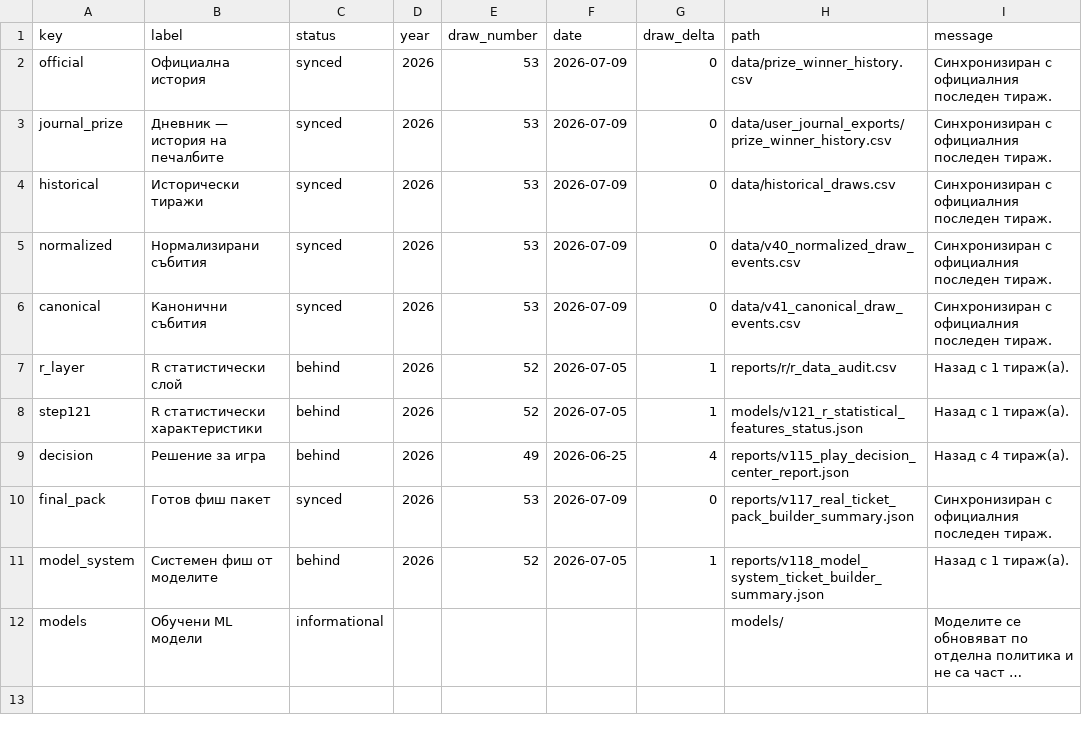
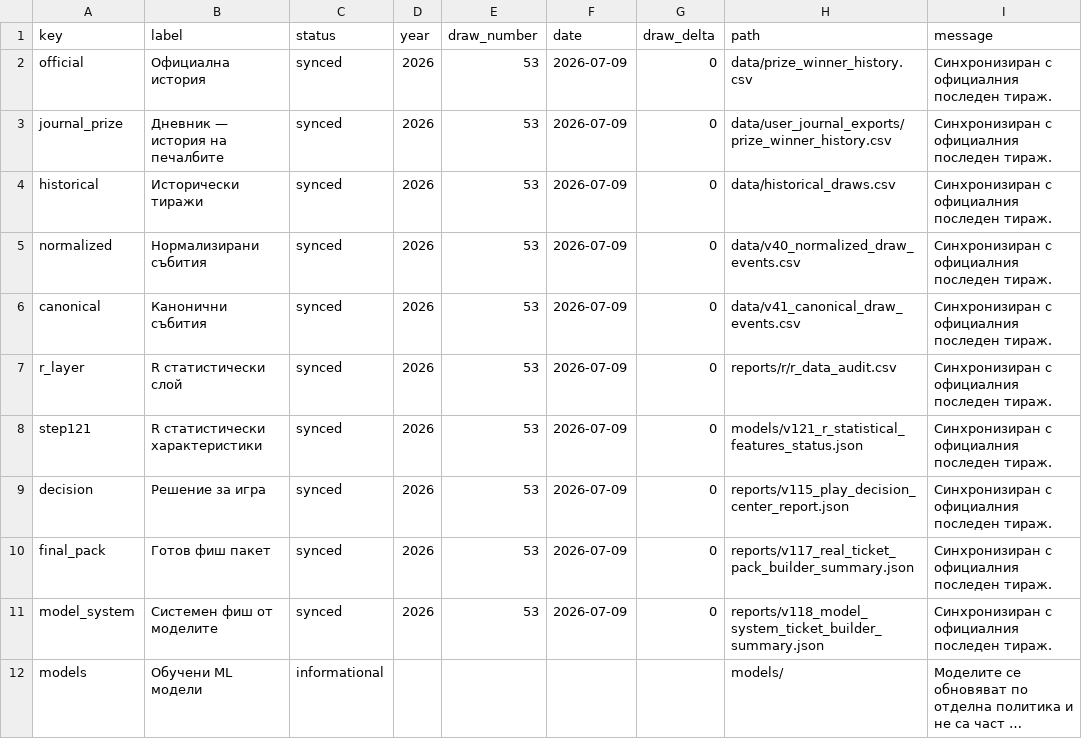
Before and after one commit to SATananov/lottery-probability-model, a CSV file: reports/v122_unified_official_draw_freshness_matrix.csv, drawn as a sheet; long unchanged cells end in …; the diff names each change by its address in the sheet, - before the commit and + after, or states it on an @@ line.

```diff
--- a/reports/v122_unified_official_draw_freshness_matrix.csv
+++ b/reports/v122_unified_official_draw_freshness_matrix.csv
-C7:C9 (status): behind
+C7:C9 (status): synced
-E7:E8 (draw_number): 52
+E7:E8 (draw_number): 53
-F7:F8 (date): 2026-07-05
+F7:F8 (date): 2026-07-09
-G7:G8 (draw_delta): 1
+G7:G8 (draw_delta): 0
-I7:I8 (message): Назад с 1 тираж(а).
+I7:I8 (message): Синхронизиран с официалния последен тираж.
-E9 (draw_number): 49
+E9 (draw_number): 53
-F9 (date): 2026-06-25
+F9 (date): 2026-07-09
-G9 (draw_delta): 4
+G9 (draw_delta): 0
-I9 (message): Назад с 4 тираж(а).
+I9 (message): Синхронизиран с официалния последен тираж.
-C11 (status): behind
+C11 (status): synced
-E11 (draw_number): 52
+E11 (draw_number): 53
-F11 (date): 2026-07-05
+F11 (date): 2026-07-09
-G11 (draw_delta): 1
+G11 (draw_delta): 0
-I11 (message): Назад с 1 тираж(а).
+I11 (message): Синхронизиран с официалния последен тираж.
```
Also changed, not shown: reports/r/r_cold_numbers.csv, reports/r/r_gap_statistics.csv, 56 other files.
